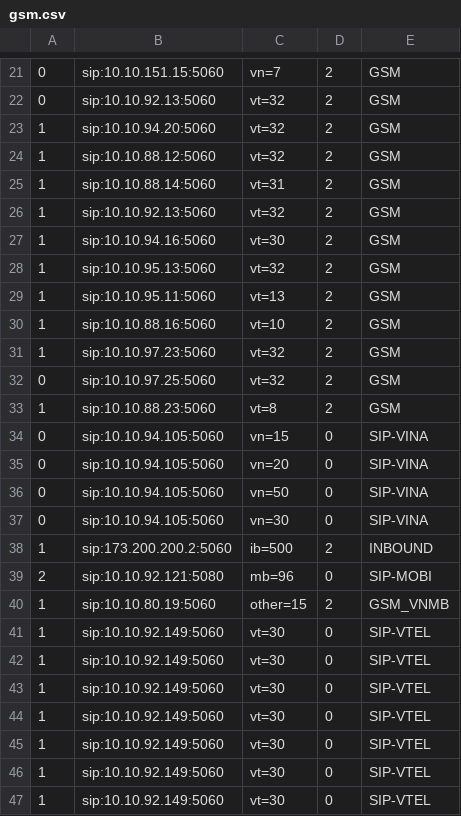
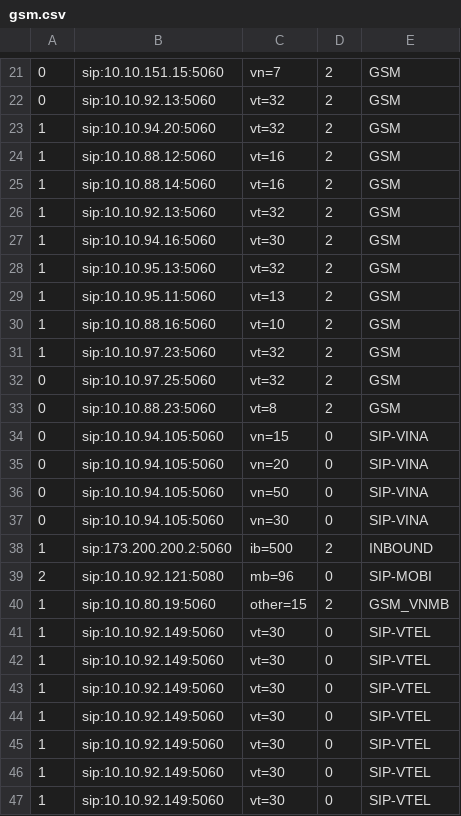
Before and after one commit to devops-itcs/CONFIG-CHANNEL-VPB-154-BK, a CSV file: gsm.csv, drawn as a sheet; only a part is shown, gaps mark what is left out; the shorter side is filled out with more unchanged rows.

Commit message:
Update gsm.csv

```diff
--- a/gsm.csv
+++ b/gsm.csv
@@ -23,4 +23,4 @@
 1,sip:10.10.94.20:5060,vt=32,2,GSM
-1,sip:10.10.88.12:5060,vt=32,2,GSM
-1,sip:10.10.88.14:5060,vt=31,2,GSM
+1,sip:10.10.88.12:5060,vt=16,2,GSM
+1,sip:10.10.88.14:5060,vt=16,2,GSM
 1,sip:10.10.92.13:5060,vt=32,2,GSM
@@ -32,3 +32,3 @@
 0,sip:10.10.97.25:5060,vt=32,2,GSM
-1,sip:10.10.88.23:5060,vt=8,2,GSM
+0,sip:10.10.88.23:5060,vt=8,2,GSM
 0,sip:10.10.94.105:5060,vn=15,0,SIP-VINA
@@ -40,2 +40,3 @@
 1,sip:10.10.80.19:5060,other=15,2,GSM_VNMB
+1,sip:10.10.92.149:5060,vt=30,0,SIP-VTEL
 1,sip:10.10.92.149:5060,vt=30,0,SIP-VTEL
```
